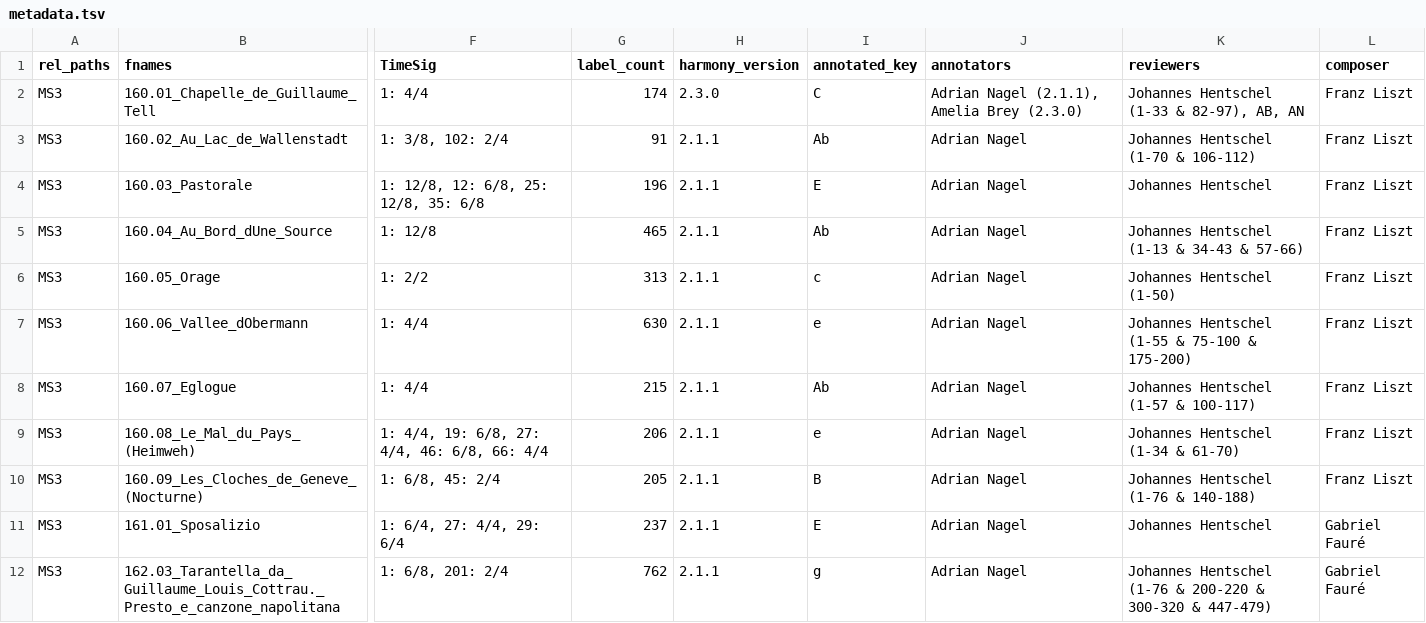
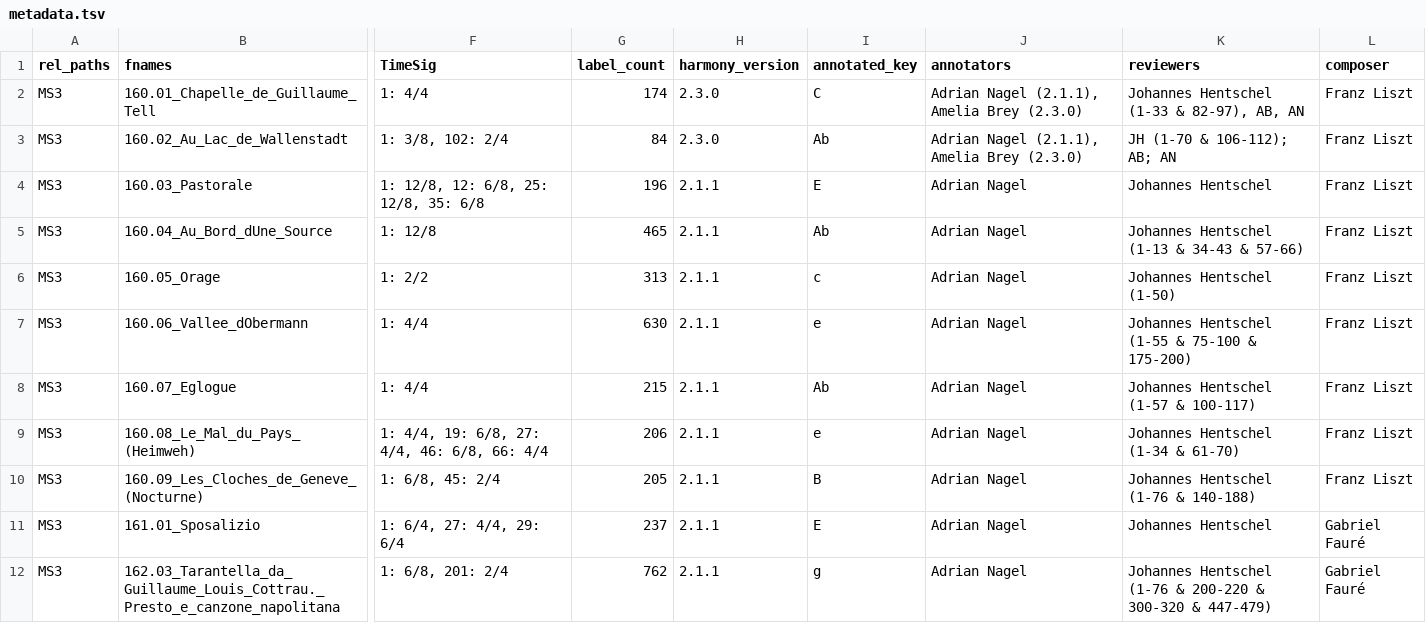
Before and after one commit to DCMLab/liszt_pelerinage, a TSV file: metadata.tsv, drawn as a sheet; only a part is shown, gaps mark what is left out; the diff names each change by its address in the sheet, - before the commit and + after, or states it on an @@ line.

```diff
--- a/metadata.tsv
+++ b/metadata.tsv
-G3 (label_count): 91
+G3 (label_count): 84
-H3 (harmony_version): 2.1.1
+H3 (harmony_version): 2.3.0
-J3 (annotators): Adrian Nagel
+J3 (annotators): Adrian Nagel (2.1.1), Amelia Brey (2.3.0)
-K3 (reviewers): Johannes Hentschel (1-70 & 106-112)
+K3 (reviewers): JH (1-70 & 106-112); AB; AN
```
Also changed, not shown: harmonies/160.02_Au_Lac_de_Wallenstadt.tsv, 1 other file.
